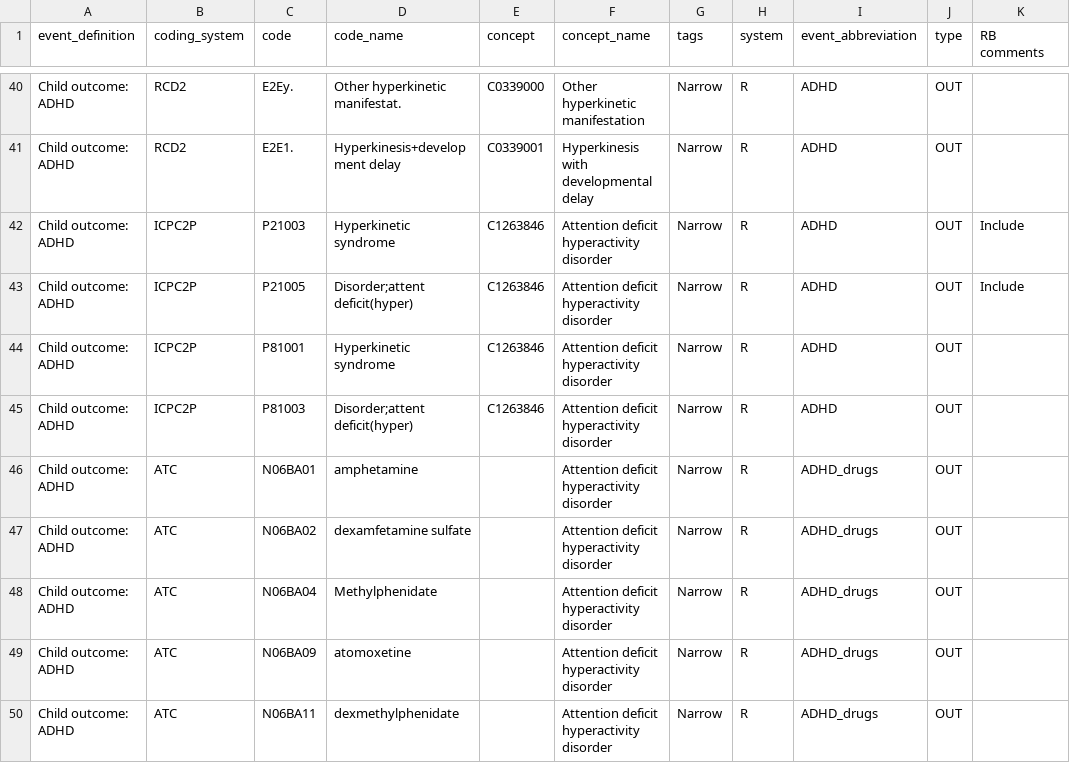
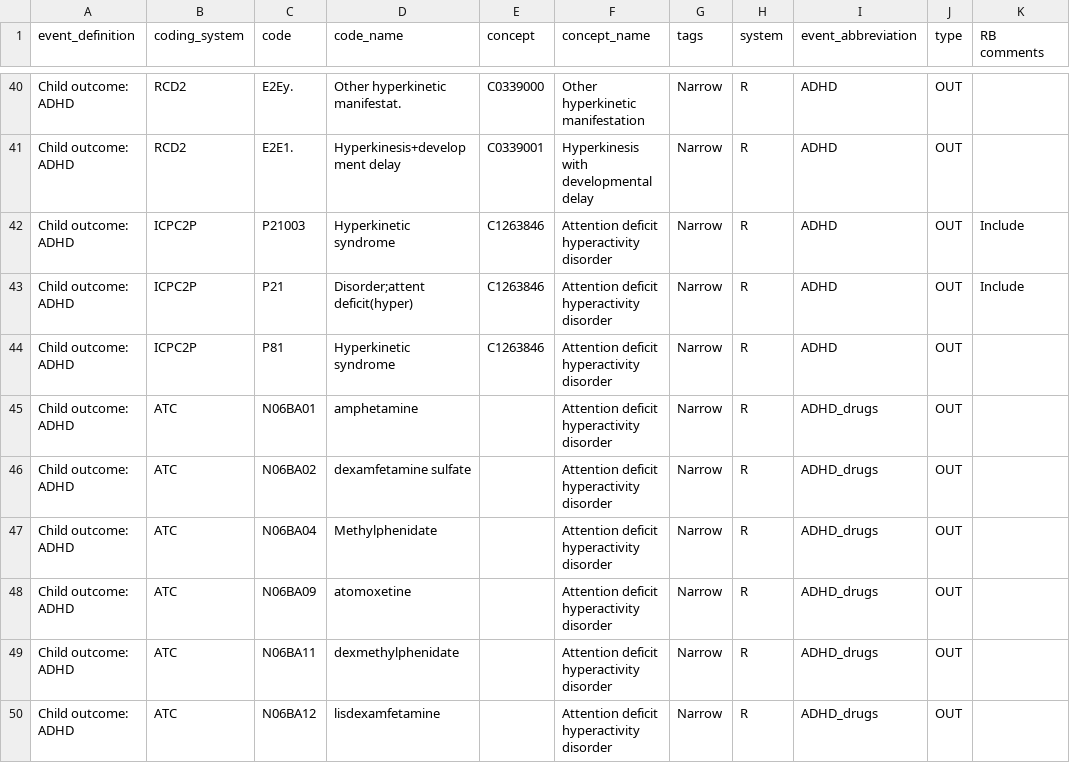
Before and after one commit to IMI-ConcePTION/D2_SSRI-SNRI, a CSV file: p_parameters/archive_parameters/DP2_ADHD_RB_reviewed_19-12_22.csv, drawn as a sheet; only a part is shown, gaps mark what is left out; the shorter side is filled out with more unchanged rows.

```diff
--- a/p_parameters/archive_parameters/DP2_ADHD_RB_reviewed_19-12_22.csv
+++ b/p_parameters/archive_parameters/DP2_ADHD_RB_reviewed_19-12_22.csv
@@ -42,5 +42,4 @@ Child outcome: ADHD;RCD2;E2E1.;Hyperkinesis+development delay;C0339001;Hyperkine
 Child outcome: ADHD;ICPC2P;P21003;Hyperkinetic syndrome;C1263846;Attention deficit hyperactivity disorder;Narrow;R;ADHD;OUT;Include
-Child outcome: ADHD;ICPC2P;P21005;"Disorder;attent deficit(hyper)";C1263846;Attention deficit hyperactivity disorder;Narrow;R;ADHD;OUT;Include
-Child outcome: ADHD;ICPC2P;P81001;Hyperkinetic syndrome;C1263846;Attention deficit hyperactivity disorder;Narrow;R;ADHD;OUT;
-Child outcome: ADHD;ICPC2P;P81003;"Disorder;attent deficit(hyper)";C1263846;Attention deficit hyperactivity disorder;Narrow;R;ADHD;OUT;
+Child outcome: ADHD;ICPC2P;P21;"Disorder;attent deficit(hyper)";C1263846;Attention deficit hyperactivity disorder;Narrow;R;ADHD;OUT;Include
+Child outcome: ADHD;ICPC2P;P81;Hyperkinetic syndrome;C1263846;Attention deficit hyperactivity disorder;Narrow;R;ADHD;OUT;
 Child outcome: ADHD;ATC;N06BA01;amphetamine;;Attention deficit hyperactivity disorder;Narrow;R;ADHD_drugs;OUT;
```
Also changed, not shown: p_parameters/archive_parameters/DP2_ASD_RB_reviewed_23_11_22.csv, p_parameters/archive_parameters/DP2_ID_RB_reviewed_23_11_22.csv, 1 other file.
